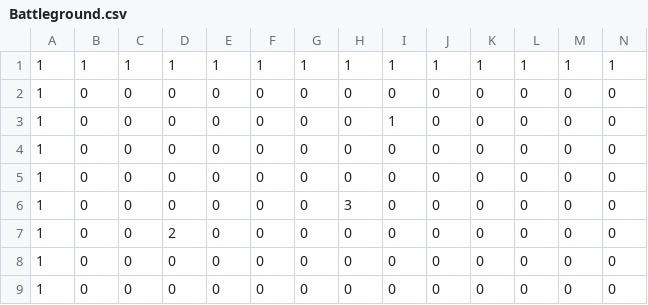
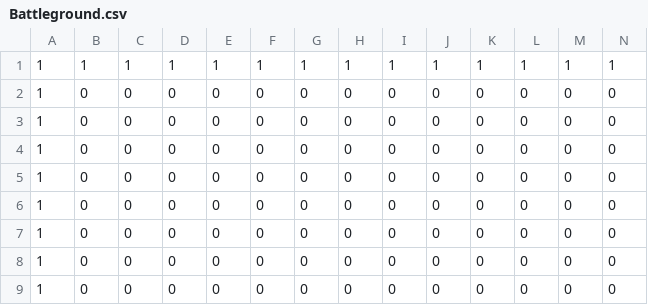
Before and after one commit to MARS-Group-HAW/model-mars-laser-tag-game, a CSV file: lasertag/src-gen/Battleground.csv, drawn as a sheet; only a part is shown; removed rows and columns are numbered as before the commit, all else as after; rows hold the shown columns only; the diff names each change by its address in the sheet, - before the commit and + after, or states it on an @@ line.

Commit message:
clear Battleground.csv template map

```diff
--- a/lasertag/src-gen/Battleground.csv
+++ b/lasertag/src-gen/Battleground.csv
-row 3: 1 | 0 | 0 | 0 | 0 | 0 | 0 | 0 | 1 | 0 | 0 | 0 | 0 | 0
-H5: 3
+H5: 0
-D6: 2
+D6: 0
+row 7: 1 | 0 | 0 | 0 | 0 | 0 | 0 | 0 | 0 | 0 | 0 | 0 | 0 | 0
```
